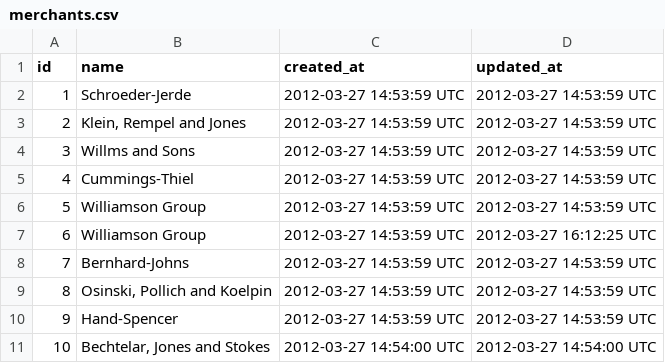
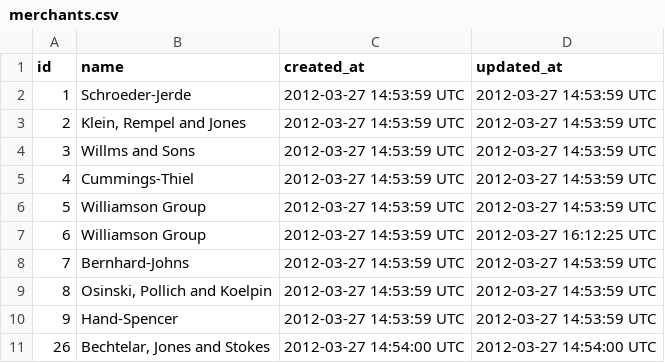
Before and after one commit to bryanaknight/sales_engine, a CSV file: data/merchants.csv, drawn as a sheet.

```diff
--- a/data/merchants.csv
+++ b/data/merchants.csv
@@ -10,2 +10,2 @@ id,name,created_at,updated_at
 9,Hand-Spencer,2012-03-27 14:53:59 UTC,2012-03-27 14:53:59 UTC
-10,"Bechtelar, Jones and Stokes",2012-03-27 14:54:00 UTC,2012-03-27 14:54:00 UTC
+26,"Bechtelar, Jones and Stokes",2012-03-27 14:54:00 UTC,2012-03-27 14:54:00 UTC
```
Also changed, not shown: 10 other files.
